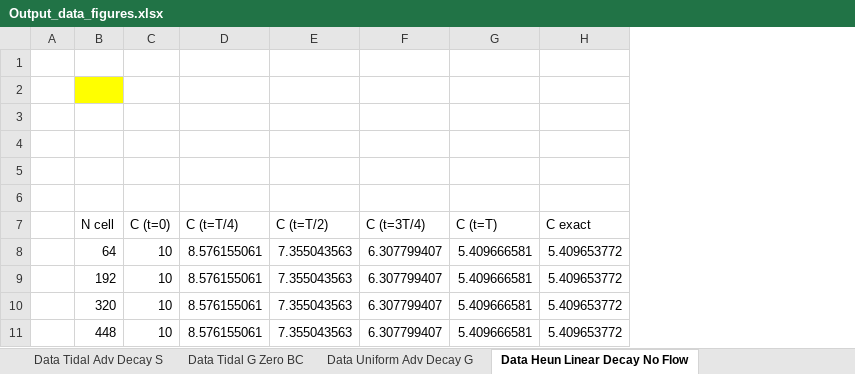
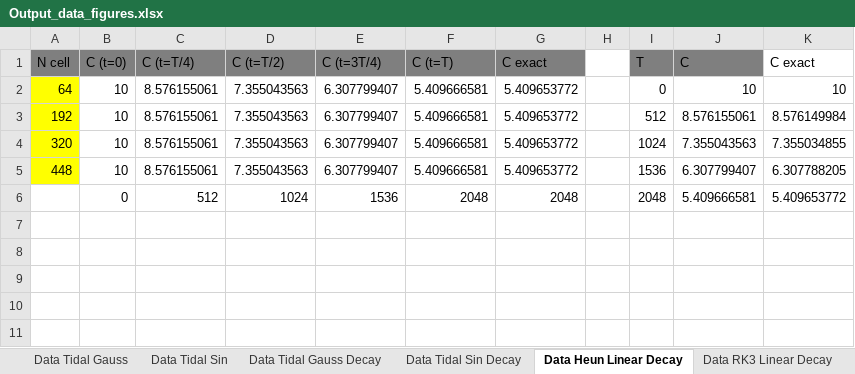
Before and after one commit to dwr-psandhu/dsm2-stm, an Excel workbook: stm/documents/algorithm_and_tests/test_summary/outputs_and_tests/Output_data_figures.xlsx, sheet Data Heun Linear Decay, drawn as a sheet; values as stored, in another font and other column widths than the file's, no borders; removed rows and columns are numbered as before the commit, all else as after; the diff names each change by its address in the sheet, - before the commit and + after, or states it on an @@ line.

Commit message:
Modified Output_data_figures.xlsx with all figures and comments

```diff
--- a/stm/documents/algorithm_and_tests/test_summary/outputs_and_tests/Output_data_figures.xlsx (sheet Data Heun Linear Decay)
+++ b/stm/documents/algorithm_and_tests/test_summary/outputs_and_tests/Output_data_figures.xlsx (sheet Data Heun Linear Decay)
-sheet tab: Data Tidal Adv Decay S
+sheet tab: Data Tidal Sin Decay
-sheet tab: Data Tidal G Zero BC
+sheet tab: Data Tidal Gauss
-sheet tab: Data Heun Linear Decay No Flow
+sheet tab: Data Heun Linear Decay
-sheet tab: Data Uniform Adv Decay G
@@ sheet tab order changed: Data Tidal Gauss | Data Tidal Sin | Data Tidal Gauss Decay | Data Tidal Sin Decay | Data Heun Linear Decay | Data RK3 Linear Decay @@
-column A, empty
+column H, empty
+column I (T), rows 2-5: 0 | 512 | 1024 | 1536
+column J (C), rows 2-5: 10 | 8.576155061 | 7.355043563 | 6.307799407
+column K (C exact), rows 2-5: 10 | 8.576149984 | 7.355034855 | 6.307788205
-row 1: (empty)
-row 2: (empty)
-row 3: (empty)
-row 4: (empty)
-row 5: (empty)
-row 6: (empty)
-A1:G1 fill: none
+A1:G1 fill: #7F7F7F
-A2:A5 fill: none
+A2:A5 fill: #FFFF00
+row 6:  | 0 | 512 | 1024 | 1536 | 2048 | 2048 |  | 2048 | 5.409666581 | 5.409653772
```
Also changed, not shown: sheet 4 to 1 convertor, sheet Sandbox, sheet Tests Description, sheet read me first, sheet Data RK3 Linear Decay, sheet Data Tidal Gauss, 10 more sheets, other sheet tabs, charts or pictures.
